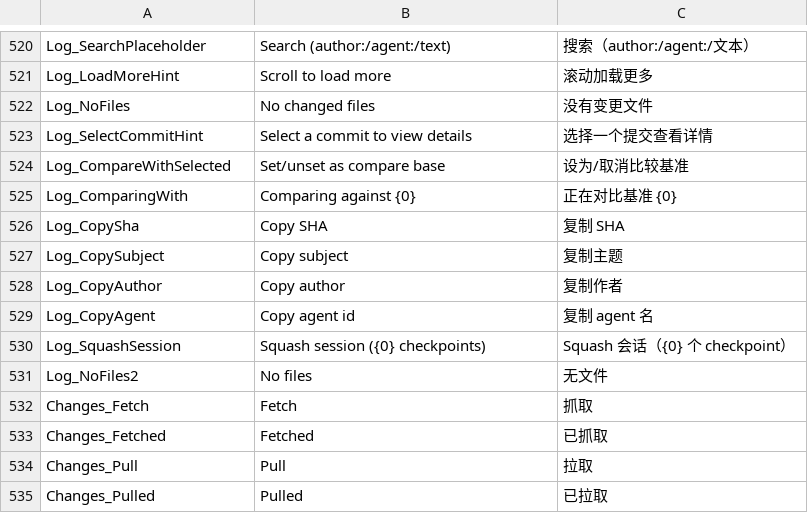
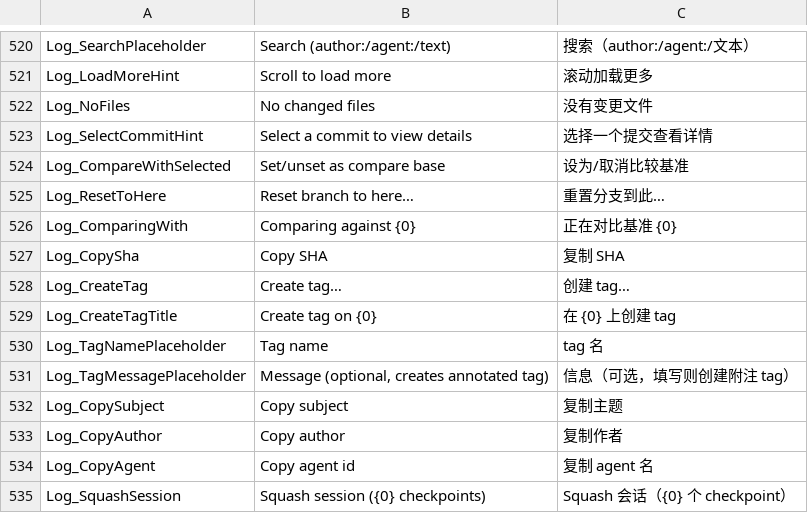
Before and after one commit to onlynight/Gitter, a TSV file: app/resources/Strings.tsv, drawn as a sheet; only a part is shown, gaps mark what is left out; the shorter side is filled out with more unchanged rows; the diff covers the shown part only; the diff names each change by its address in the sheet, - before the commit and + after, or states it on an @@ line.

Commit message:
feat(branch): 分支页左右双栏(左分支/右tag) + tag 创建(日志页右键)/删除 + 远程分支检出为本地/删除 + 合并对话框明确源→目标 + 创建分支可选起点(分支/tag)与创建后检出

```diff
--- a/app/resources/Strings.tsv
+++ b/app/resources/Strings.tsv
+row 525: Log_ResetToHere | Reset branch to here… | 重置分支到此…
+row 528: Log_CreateTag | Create tag… | 创建 tag…
+row 529: Log_CreateTagTitle | Create tag on {0} | 在 {0} 上创建 tag
+row 530: Log_TagNamePlaceholder | Tag name | tag 名
+row 531: Log_TagMessagePlaceholder | Message (optional, creates annotated tag) | 信息（可选，填写则创建附注 tag）
```
Also changed, not shown: 21 added rows elsewhere in this file, 10 other files.
